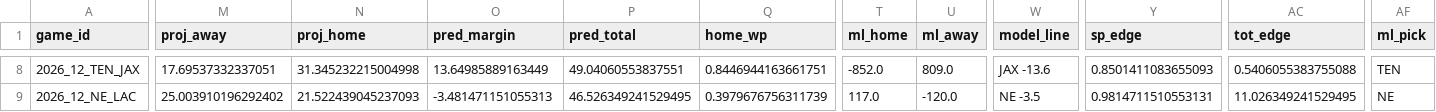
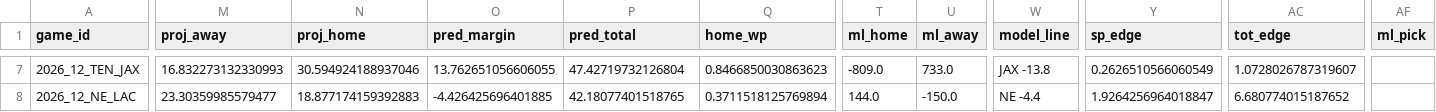
Before and after one commit to AndyCor1097/algohub-nfl, a CSV file: picks/2026_wk12.csv, drawn as a sheet; only a part is shown, gaps mark what is left out; addresses are those after the commit; the diff covers the shown part only; the diff names each change by its address in the sheet, - before the commit and + after, or states it on an @@ line.

```diff
--- a/picks/2026_wk12.csv
+++ b/picks/2026_wk12.csv
-M7 (proj_away): 17.69537332337051
+M7 (proj_away): 16.832273132330993
-N7 (proj_home): 31.345232215004998
+N7 (proj_home): 30.594924188937046
-O7 (pred_margin): 13.64985889163449
+O7 (pred_margin): 13.762651056606055
-P7 (pred_total): 49.04060553837551
+P7 (pred_total): 47.42719732126804
-Q7 (home_wp): 0.8446944163661751
+Q7 (home_wp): 0.8466850030863623
-T7 (ml_home): -852.0
+T7 (ml_home): -809.0
-U7 (ml_away): 809.0
+U7 (ml_away): 733.0
-W7 (model_line): JAX -13.6
+W7 (model_line): JAX -13.8
-Y7 (sp_edge): 0.8501411083655093
+Y7 (sp_edge): 0.2626510566060549
-AC7 (tot_edge): 0.5406055383755088
+AC7 (tot_edge): 1.0728026787319607
-AF7 (ml_pick): TEN
+AF7 (ml_pick): (empty)
-M8 (proj_away): 25.003910196292402
+M8 (proj_away): 23.30359985579477
-N8 (proj_home): 21.522439045237093
+N8 (proj_home): 18.877174159392883
-O8 (pred_margin): -3.481471151055313
+O8 (pred_margin): -4.426425696401885
-P8 (pred_total): 46.526349241529495
+P8 (pred_total): 42.18077401518765
-Q8 (home_wp): 0.3979676756311739
+Q8 (home_wp): 0.3711518125769894
-T8 (ml_home): 117.0
+T8 (ml_home): 144.0
-U8 (ml_away): -120.0
+U8 (ml_away): -150.0
-W8 (model_line): NE -3.5
+W8 (model_line): NE -4.4
-Y8 (sp_edge): 0.9814711510553131
+Y8 (sp_edge): 1.9264256964018847
-AC8 (tot_edge): 11.026349241529495
+AC8 (tot_edge): 6.680774015187652
-AF8 (ml_pick): NE
+AF8 (ml_pick): (empty)
```
Also changed, not shown: 1 added row, 1 removed row and 72 edited cells elsewhere in this file, 4 other files.
